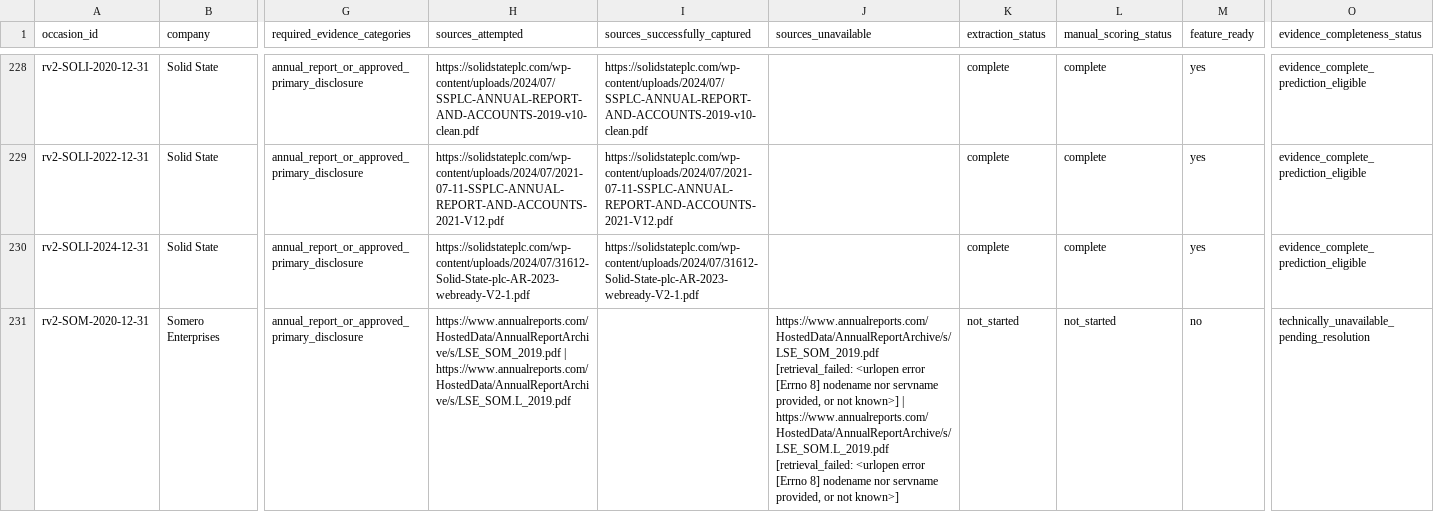
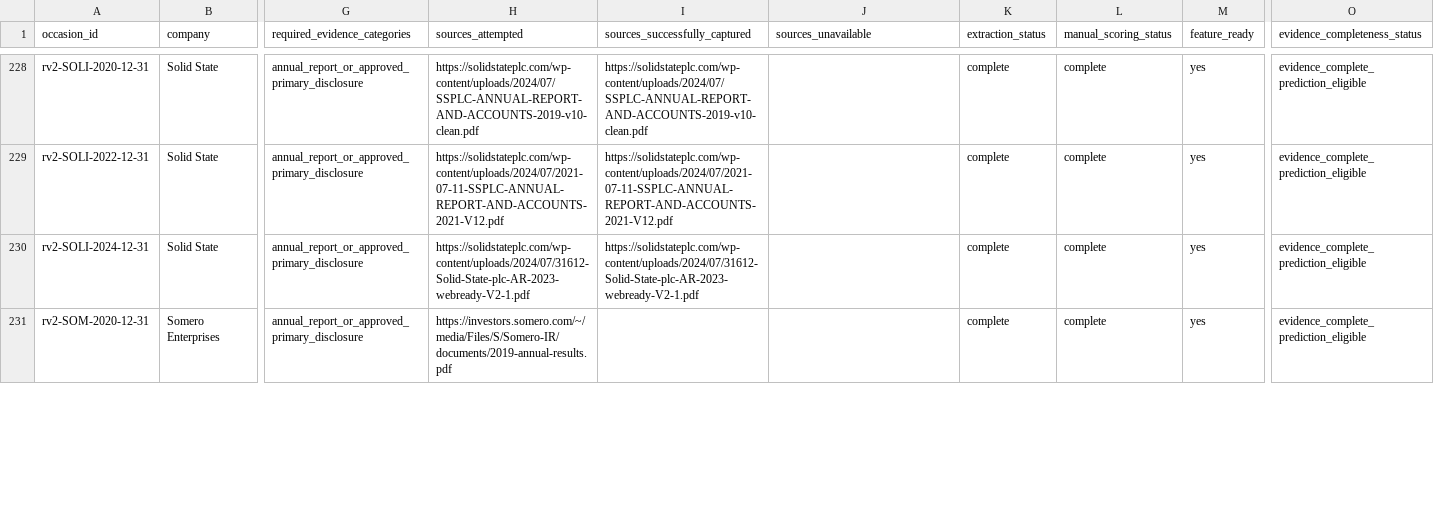
Before and after one commit to roseattridge-gif/piotw-intelligence, a CSV file: data/derived/restructuring_v2_coverage_queue.csv, drawn as a sheet; only a part is shown, gaps mark what is left out; the diff covers the shown part only; the diff names each change by its address in the sheet, - before the commit and + after, or states it on an @@ line.

Commit message:
Add audited restructuring evidence batches

```diff
--- a/data/derived/restructuring_v2_coverage_queue.csv
+++ b/data/derived/restructuring_v2_coverage_queue.csv
-H231 (sources_attempted): https://www.annualreports.com/HostedData/AnnualReportArchive/s/LSE_SOM_2019.pdf | https://www.annualreports.com/HostedData/AnnualReportArchive/s/LSE_SOM.L_2019.pdf
+H231 (sources_attempted): https://investors.somero.com/~/media/Files/S/Somero-IR/documents/2019-annual-results.pdf
-J231 (sources_unavailable): https://www.annualreports.com/HostedData/AnnualReportArchive/s/LSE_SOM_2019.pdf [retrieval_failed: <urlopen error [Errno 8] nodename nor servname provided, or not known>] | https://www.annualreports.com/HostedData/AnnualReportArchive/s/LSE_SOM.L_2019.pdf [retrieval_failed: <urlopen error [Errno 8] nodename nor servname provided, or not known>]
+J231 (sources_unavailable): (empty)
-K231 (extraction_status): not_started
+K231 (extraction_status): complete
-L231 (manual_scoring_status): not_started
+L231 (manual_scoring_status): complete
-M231 (feature_ready): no
+M231 (feature_ready): yes
-O231 (evidence_completeness_status): technically_unavailable_pending_resolution
+O231 (evidence_completeness_status): evidence_complete_prediction_eligible
```
Also changed, not shown: 14 edited cells elsewhere in this file, data/restructuring_v2/features.csv, 3 other files.
